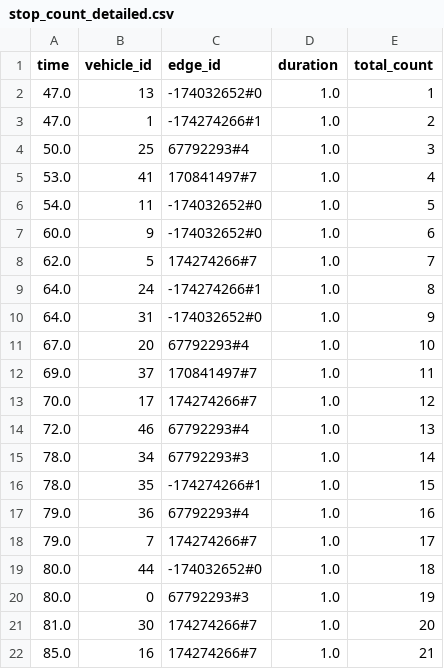
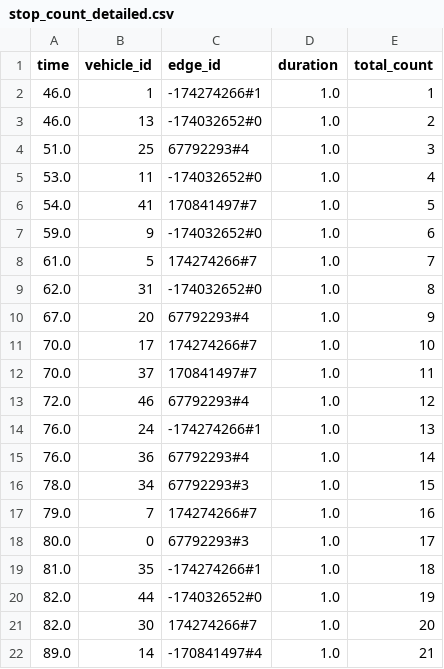
Before and after one commit to shuraosako/sumo, a CSV file: data/log/stop_count_detailed.csv, drawn as a sheet; only a part is shown; the diff covers the shown part only.

```diff
--- a/data/log/stop_count_detailed.csv
+++ b/data/log/stop_count_detailed.csv
@@ -1,22 +1,22 @@
 time,vehicle_id,edge_id,duration,total_count
-47.0,13,-174032652#0,1.0,1
-47.0,1,-174274266#1,1.0,2
-50.0,25,67792293#4,1.0,3
-53.0,41,170841497#7,1.0,4
-54.0,11,-174032652#0,1.0,5
-60.0,9,-174032652#0,1.0,6
-62.0,5,174274266#7,1.0,7
-64.0,24,-174274266#1,1.0,8
-64.0,31,-174032652#0,1.0,9
-67.0,20,67792293#4,1.0,10
-69.0,37,170841497#7,1.0,11
-70.0,17,174274266#7,1.0,12
-72.0,46,67792293#4,1.0,13
-78.0,34,67792293#3,1.0,14
-78.0,35,-174274266#1,1.0,15
-79.0,36,67792293#4,1.0,16
-79.0,7,174274266#7,1.0,17
-80.0,44,-174032652#0,1.0,18
-80.0,0,67792293#3,1.0,19
-81.0,30,174274266#7,1.0,20
-85.0,16,174274266#7,1.0,21
+46.0,1,-174274266#1,1.0,1
+46.0,13,-174032652#0,1.0,2
+51.0,25,67792293#4,1.0,3
+53.0,11,-174032652#0,1.0,4
+54.0,41,170841497#7,1.0,5
+59.0,9,-174032652#0,1.0,6
+61.0,5,174274266#7,1.0,7
+62.0,31,-174032652#0,1.0,8
+67.0,20,67792293#4,1.0,9
+70.0,17,174274266#7,1.0,10
+70.0,37,170841497#7,1.0,11
+72.0,46,67792293#4,1.0,12
+76.0,24,-174274266#1,1.0,13
+76.0,36,67792293#4,1.0,14
+78.0,34,67792293#3,1.0,15
+79.0,7,174274266#7,1.0,16
+80.0,0,67792293#3,1.0,17
+81.0,35,-174274266#1,1.0,18
+82.0,44,-174032652#0,1.0,19
+82.0,30,174274266#7,1.0,20
+89.0,14,-170841497#4,1.0,21
```
Also changed, not shown: 3 added rows, 4 removed rows and 34 edited cells elsewhere in this file, data/log/co2_emission_log.csv, data/log/integrated_results.csv, 5 other files.
